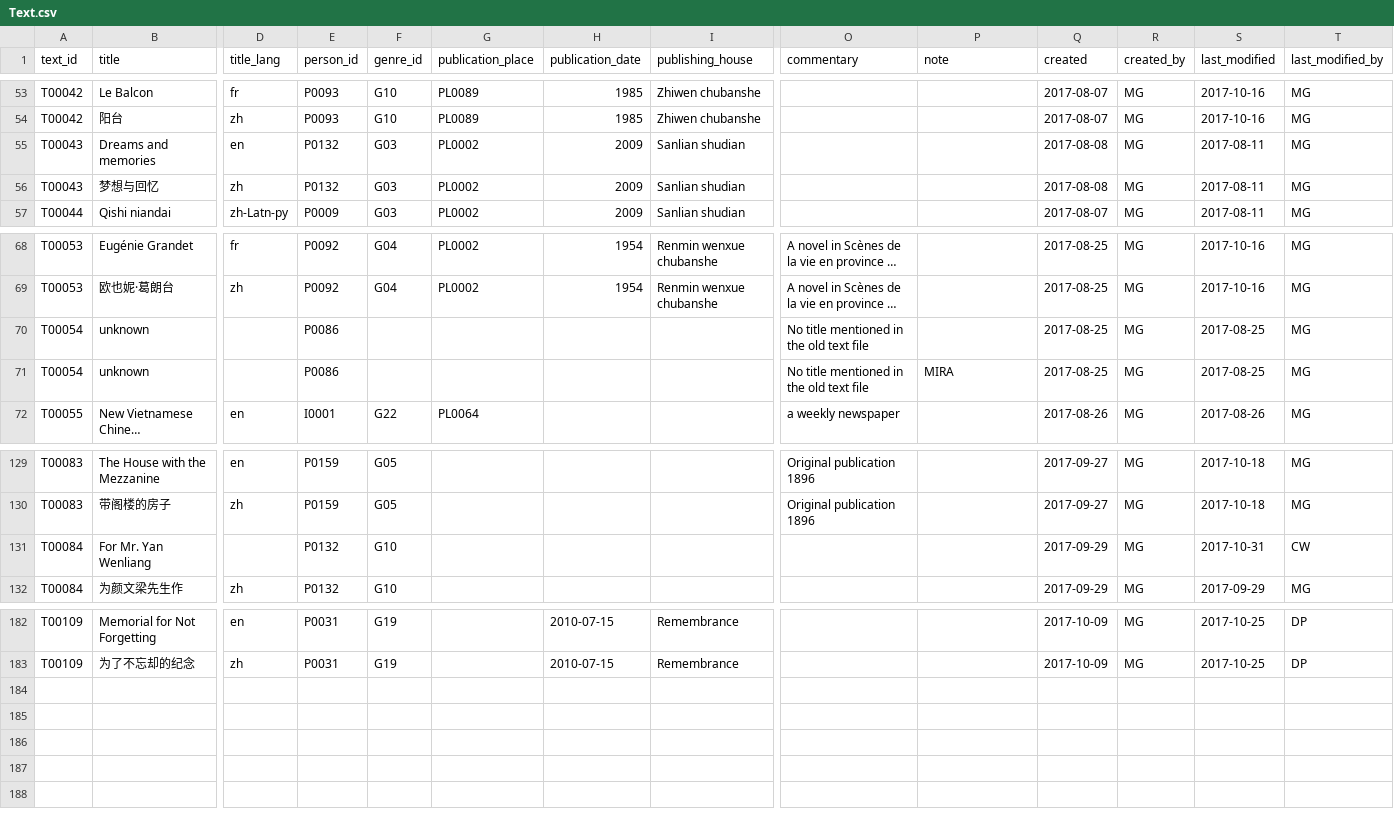
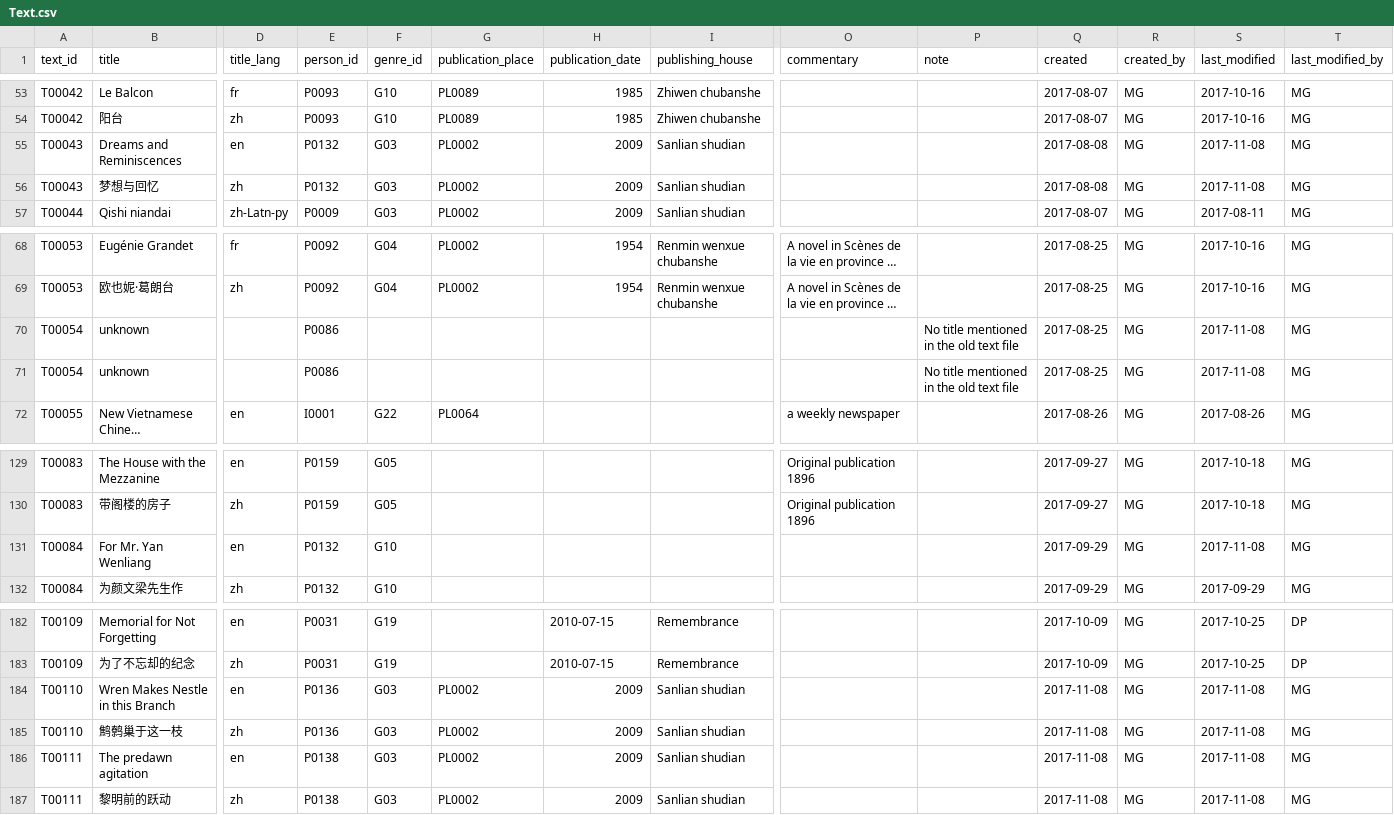
Before and after one commit to duncdrum/mini-reading, a CSV file: Text.csv, drawn as a sheet; only a part is shown, gaps mark what is left out; long unchanged cells end in …; rows hold the shown columns only; the diff names each change by its address in the sheet, - before the commit and + after, or states it on an @@ line.

Commit message:
checked notes  and made some changes
for P0132 I had copied the wrong name from the old file. I changed it according to the project bibliography.
I added the corresponding texts from the bibliog. also for P0136 and P0138.

added source where reading is recorded see #93

```diff
--- a/Text.csv
+++ b/Text.csv
-B55 (title): Dreams and memories
+B55 (title): Dreams and Reminiscences
-S55:S56 (last_modified): 2017-08-11
+S55:S56 (last_modified): 2017-11-08
-O70:O71 (commentary): No title mentioned in the old text file
+O70:O71 (commentary): (empty)
-P70 (note): (empty)
+P70 (note): No title mentioned in the old text file
-S70:S71 (last_modified): 2017-08-25
+S70:S71 (last_modified): 2017-11-08
-P71 (note): MIRA
+P71 (note): No title mentioned in the old text file
-D131 (title_lang): (empty)
+D131 (title_lang): en
-S131 (last_modified): 2017-10-31
+S131 (last_modified): 2017-11-08
-T131 (last_modified_by): CW
+T131 (last_modified_by): MG
+row 184: T00110 | Wren Makes Nestle in this Branch | en | P0136 | G03 | PL0002 | 2009 | Sanlian shudian |  |  | 2017-11-08 | MG | 2017-11-08 | MG
+row 185: T00110 | 鹪鹩巢于这一枝 | zh | P0136 | G03 | PL0002 | 2009 | Sanlian shudian |  |  | 2017-11-08 | MG | 2017-11-08 | MG
+row 186: T00111 | The predawn agitation | en | P0138 | G03 | PL0002 | 2009 | Sanlian shudian |  |  | 2017-11-08 | MG | 2017-11-08 | MG
+row 187: T00111 | 黎明前的跃动 | zh | P0138 | G03 | PL0002 | 2009 | Sanlian shudian |  |  | 2017-11-08 | MG | 2017-11-08 | MG
```
Also changed, not shown: Act.csv, Person.csv.
